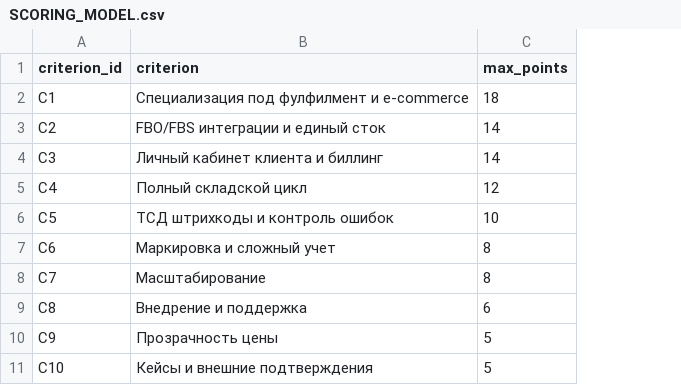
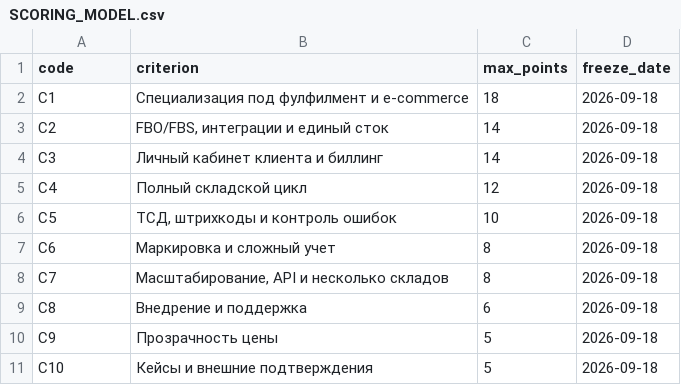
Before and after one commit to IndexResearch-ru/wms-fulfillment-russia-2026, a CSV file: SCORING_MODEL.csv, drawn as a sheet; the diff names each change by its address in the sheet, - before the commit and + after, or states it on an @@ line.

Commit message:
Canonicalize SCORING_MODEL.csv from 19-system research

```diff
--- a/SCORING_MODEL.csv
+++ b/SCORING_MODEL.csv
+column D (freeze_date), rows 2-11: all 2026-09-18
-A1: criterion_id
+A1: code
-B3 (criterion): FBO/FBS интеграции и единый сток
+B3 (criterion): FBO/FBS, интеграции и единый сток
-B6 (criterion): ТСД штрихкоды и контроль ошибок
+B6 (criterion): ТСД, штрихкоды и контроль ошибок
-B8 (criterion): Масштабирование
+B8 (criterion): Масштабирование, API и несколько складов
```
